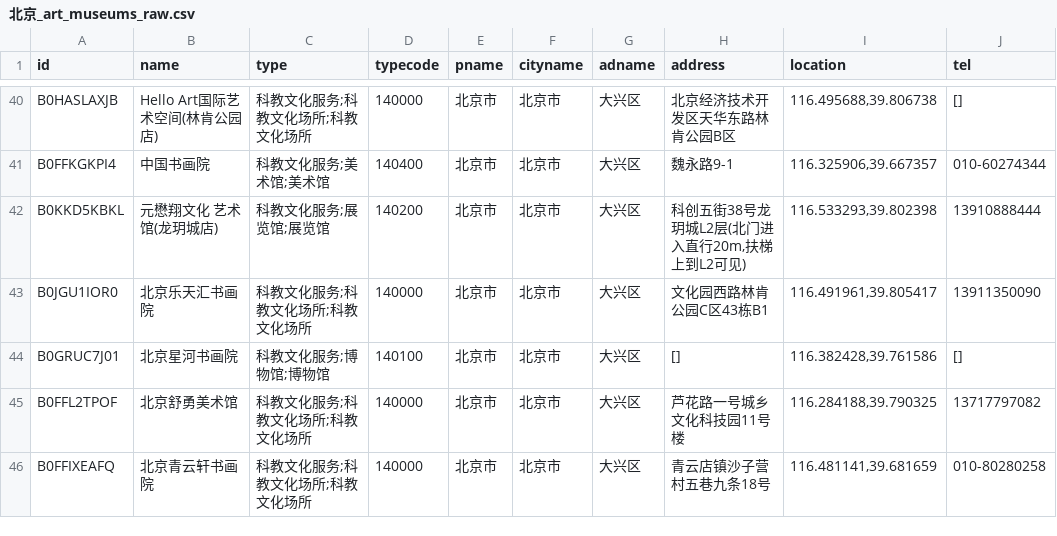
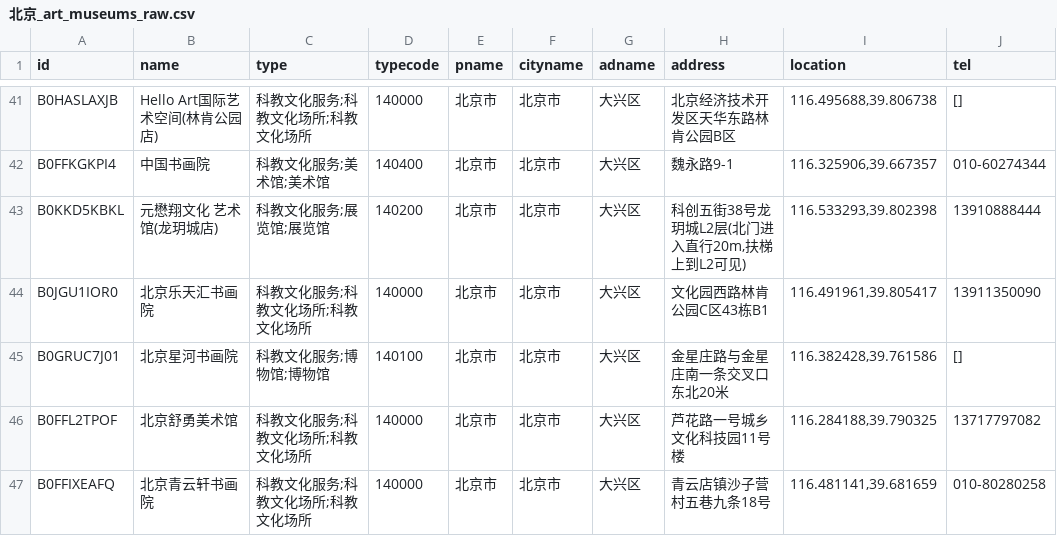
Before and after one commit to arennot/opencall-token, a CSV file: 北京_art_museums_raw.csv, drawn as a sheet; only a part is shown, gaps mark what is left out; the diff covers the shown part only.

```diff
--- a/北京_art_museums_raw.csv
+++ b/北京_art_museums_raw.csv
@@ -43,3 +44,3 @@ B0KKD5KBKL,元懋翔文化 艺术馆(龙玥城店),科教文化服务;展览馆;
 B0JGU1IOR0,北京乐天汇书画院,科教文化服务;科教文化场所;科教文化场所,140000,北京市,北京市,大兴区,文化园西路林肯公园C区43栋B1,"116.491961,39.805417",13911350090
-B0GRUC7J01,北京星河书画院,科教文化服务;博物馆;博物馆,140100,北京市,北京市,大兴区,[],"116.382428,39.761586",[]
+B0GRUC7J01,北京星河书画院,科教文化服务;博物馆;博物馆,140100,北京市,北京市,大兴区,金星庄路与金星庄南一条交叉口东北20米,"116.382428,39.761586",[]
 B0FFL2TPOF,北京舒勇美术馆,科教文化服务;科教文化场所;科教文化场所,140000,北京市,北京市,大兴区,芦花路一号城乡文化科技园11号楼,"116.284188,39.790325",13717797082
```
Also changed, not shown: 11 added rows, 7 removed rows and 6 edited cells elsewhere in this file.
